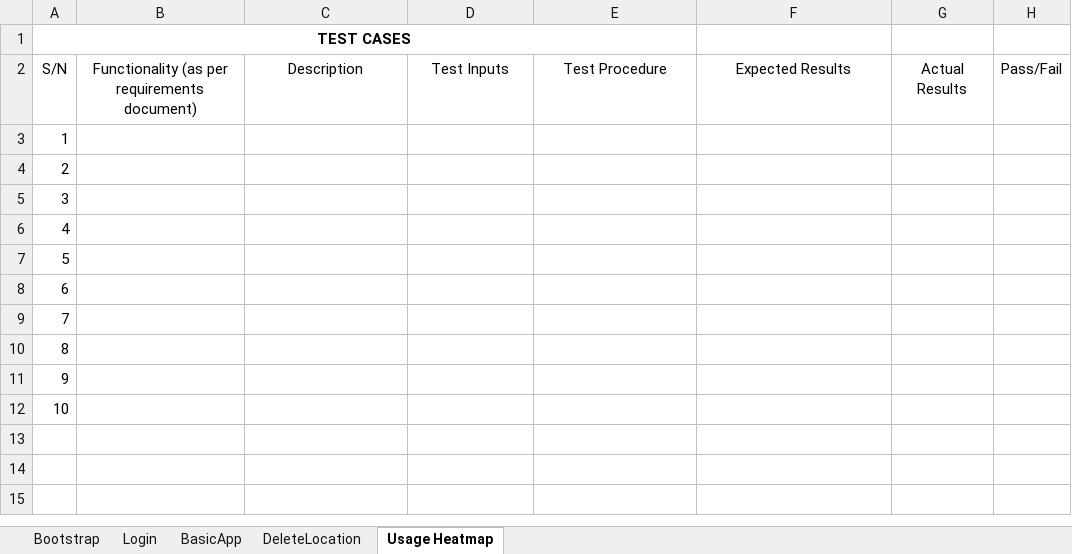
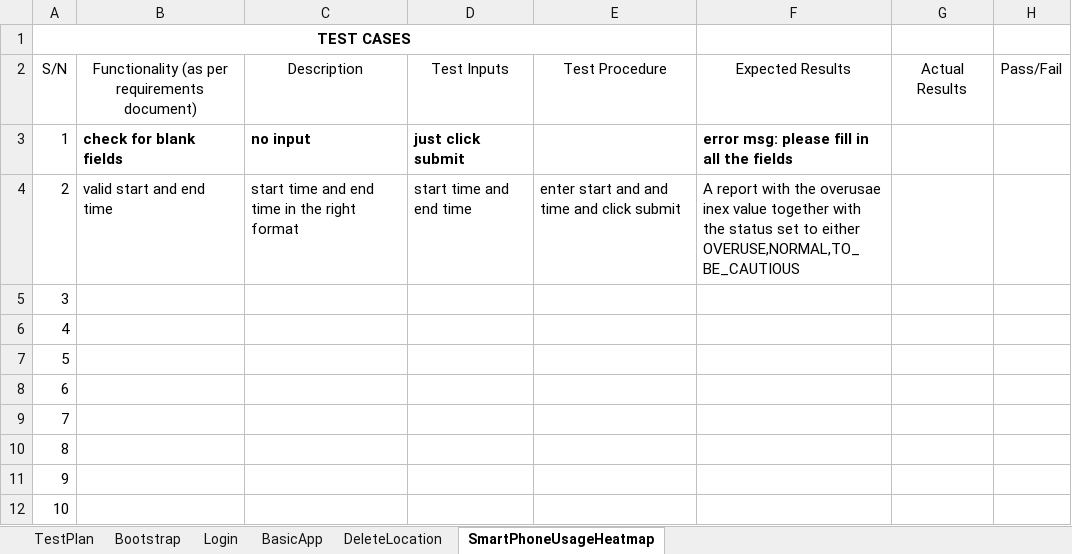
Before and after one commit to jerots/SMUAnalytics, an Excel workbook: testing/TESTCASE.xlsx, sheet SmartPhoneUsageHeatmap, drawn as a sheet; values as stored, in another font and other column widths than the file's, no borders; the diff names each change by its address in the sheet, - before the commit and + after, or states it on an @@ line.

Commit message:
Test Cases updated with: 1) Basic App testcases 2) Smartphone overuse testcases 3) Login test results

```diff
--- a/testing/TESTCASE.xlsx (sheet SmartPhoneUsageHeatmap)
+++ b/testing/TESTCASE.xlsx (sheet SmartPhoneUsageHeatmap)
-sheet tab: Usage Heatmap
+sheet tab: SmartPhoneUsageHeatmap
+sheet tab: TestPlan
-B3: (empty)
+B3: check for blank fields
-C3: (empty)
+C3: no input
-D3: (empty)
+D3: just click submit
-F3: (empty)
+F3: error msg: please fill in all the fields
-B4: (empty)
+B4: valid start and end time
-C4: (empty)
+C4: start time and end time in the right format
-D4: (empty)
+D4: start time and end time
-E4: (empty)
+E4: enter start and and time and click submit
-F4: (empty)
+F4: A report with the overusae inex value together with the status set to either OVERUSE,NORMAL,TO_BE_CAUTIOUS
```
Also changed, not shown: sheet BasicApp, sheet Login.
